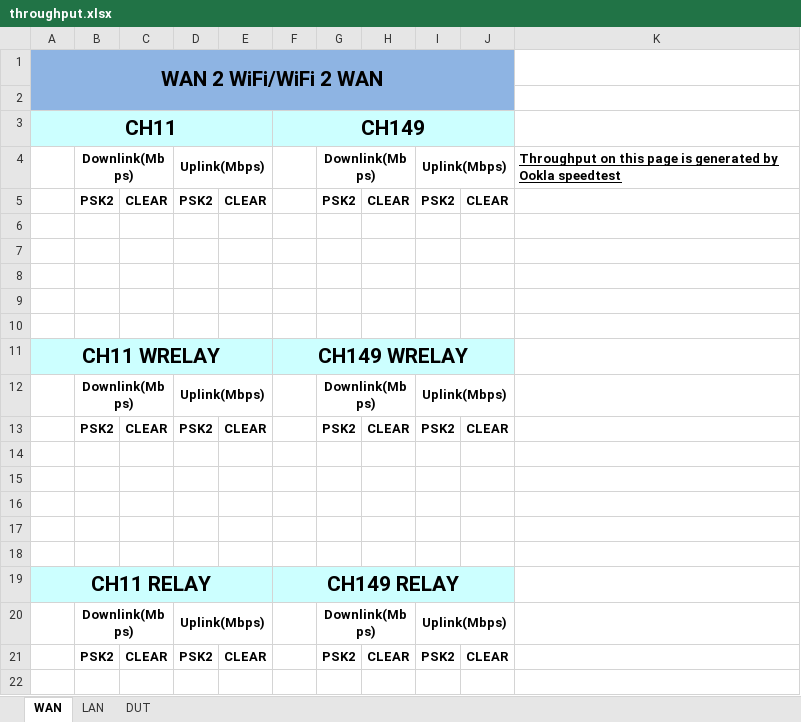
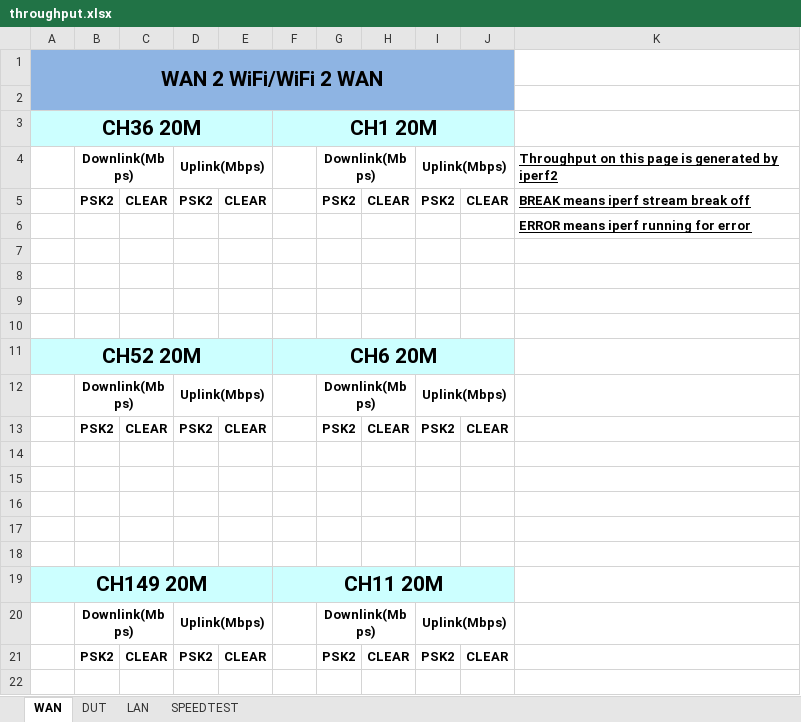
Before and after one commit to jacardl/peanuts, an Excel workbook: throughput.xlsx, sheet WAN, drawn as a sheet; only a part is shown; values as stored, in another font and other column widths than the file's, no borders; removed rows and columns are numbered as before the commit, all else as after; the diff covers the shown part only; the diff names each change by its address in the sheet, - before the commit and + after, or states it on an @@ line.

Commit message:
1. prepare for wan to wifi iperf throughput

```diff
--- a/throughput.xlsx (sheet WAN)
+++ b/throughput.xlsx (sheet WAN)
+sheet tab: SPEEDTEST
@@ sheet tab order changed: WAN | DUT | LAN | SPEEDTEST @@
-row 3: CH11 |  |  |  |  | CH149
+row 3: CH36 20M |  |  |  |  | CH1 20M
-K4: …generated by Ookla speedtest
+K4: …generated by iperf2
-K5: (empty)
+K5: BREAK means iperf stream break off
+row 6:  |  |  |  |  |  |  |  |  |  | ERROR means iperf running for error
-row 11: (empty)
+row 11: CH52 20M |  |  |  |  | CH6 20M
-A11 fill: none
+A11 fill: #CCFFFF
+A11:E11 merged
-F11:J11 fill: none
+F11:J11 fill: #CCFFFF
+F11:J11 merged
-row 11: CH11 WRELAY |  |  |  |  | CH149 WRELAY
-row 19: CH11 RELAY |  |  |  |  | CH149 RELAY
+row 19: CH149 20M |  |  |  |  | CH11 20M
```
Also changed, not shown: 80 added rows, 1 edited cell, cell formats and merged cells elsewhere in this sheet, 5 other files.
